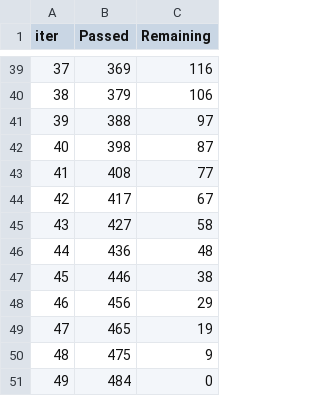
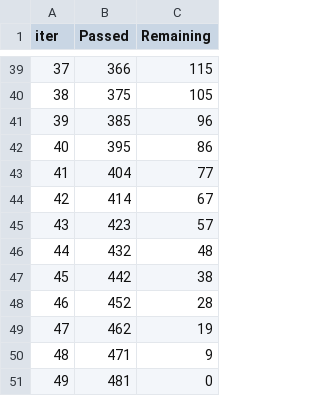
Before and after one commit to Steeve-Rodrigue/sentiment-analysis-platform, a TSV file: catboost_info/time_left.tsv, drawn as a sheet; only a part is shown, gaps mark what is left out; the diff covers the shown part only.

```diff
--- a/catboost_info/time_left.tsv
+++ b/catboost_info/time_left.tsv
@@ -39,13 +39,13 @@ iter	Passed	Remaining
-37	369	116
-38	379	106
-39	388	97
-40	398	87
-41	408	77
-42	417	67
-43	427	58
-44	436	48
-45	446	38
-46	456	29
-47	465	19
-48	475	9
-49	484	0
+37	366	115
+38	375	105
+39	385	96
+40	395	86
+41	404	77
+42	414	67
+43	423	57
+44	432	48
+45	442	38
+46	452	28
+47	462	19
+48	471	9
+49	481	0
```
Also changed, not shown: 64 edited cells elsewhere in this file, 4 other files.
